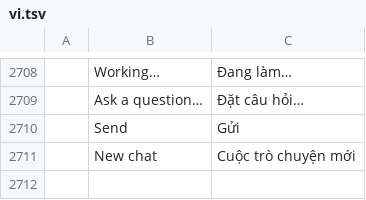
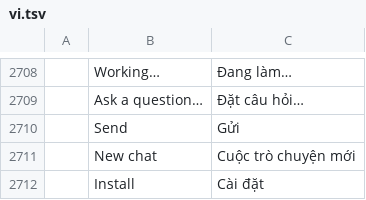
Before and after one commit to haisondb35-blip/wordcraft, a TSV file: crates/ui-egui/src/i18n/vi.tsv, drawn as a sheet; only a part is shown, gaps mark what is left out; the diff names each change by its address in the sheet, - before the commit and + after, or states it on an @@ line.

```diff
--- a/crates/ui-egui/src/i18n/vi.tsv
+++ b/crates/ui-egui/src/i18n/vi.tsv
+row 2712:  | Install | Cài đặt
```
Also changed, not shown: crates/ui-egui/src/i18n/bg.tsv, crates/ui-egui/src/i18n/cs.tsv, 8 other files.
